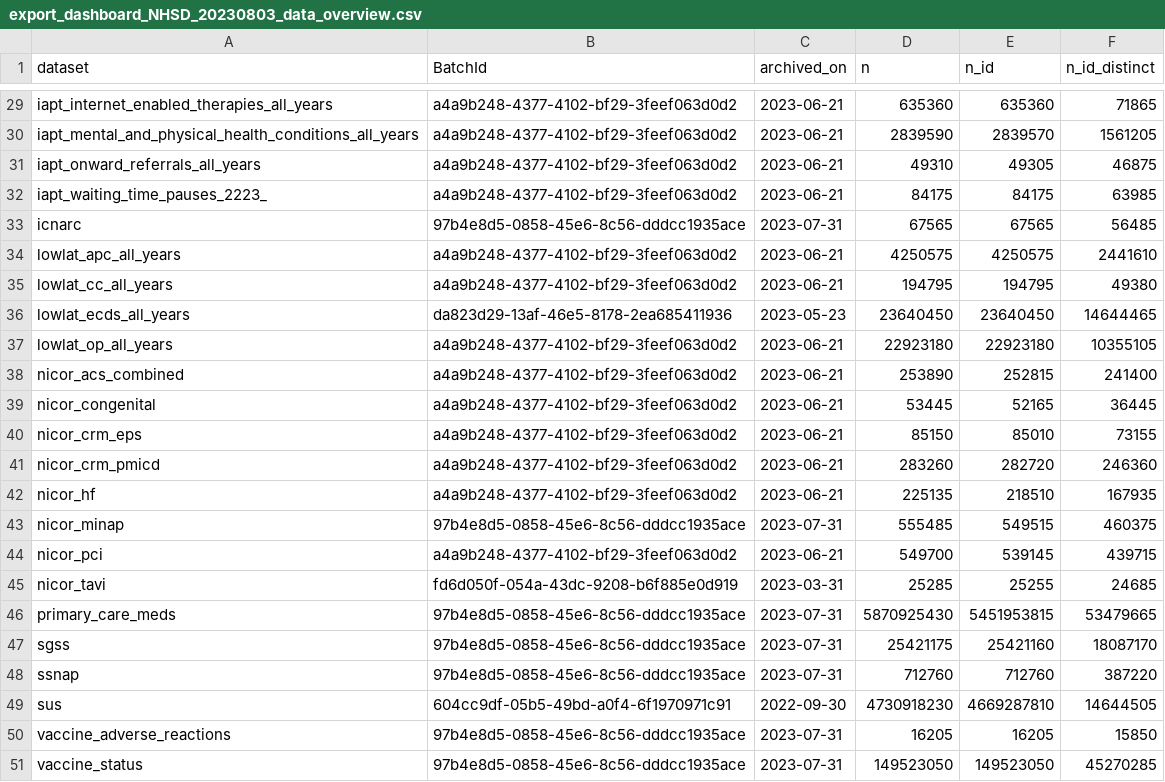
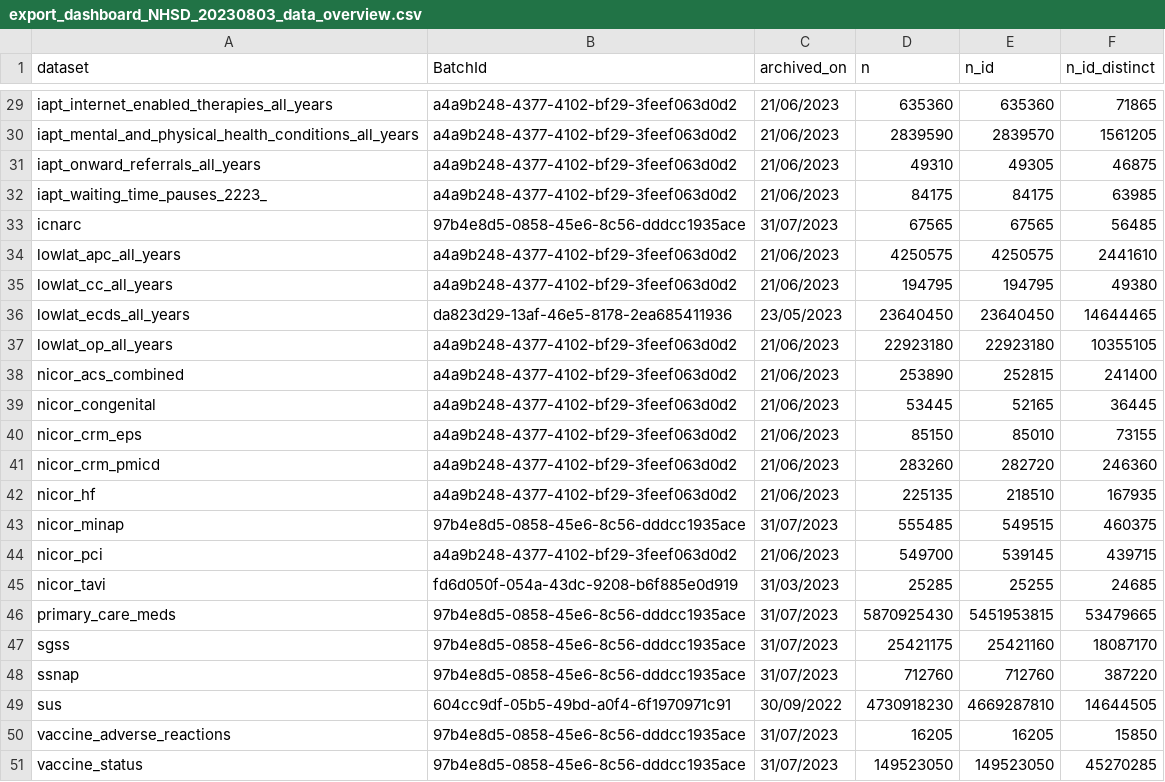
Before and after one commit to BHFDSC/cvd-covid-tre-dashboard, a CSV file: BHF_Dashboards/BHF_DSC_TRE_External_Dashboard/Data/export_dashboard_NHSD_20230803_data_overview.csv, drawn as a sheet; only a part is shown, gaps mark what is left out; the diff covers the shown part only; the diff names each change by its address in the sheet, - before the commit and + after, or states it on an @@ line.

```diff
--- a/BHF_Dashboards/BHF_DSC_TRE_External_Dashboard/Data/export_dashboard_NHSD_20230803_data_overview.csv
+++ b/BHF_Dashboards/BHF_DSC_TRE_External_Dashboard/Data/export_dashboard_NHSD_20230803_data_overview.csv
-C29:C32 (archived_on): 2023-06-21
+C29:C32 (archived_on): 21/06/2023
-C33 (archived_on): 2023-07-31
+C33 (archived_on): 31/07/2023
-C34:C35 (archived_on): 2023-06-21
+C34:C35 (archived_on): 21/06/2023
-C36 (archived_on): 2023-05-23
+C36 (archived_on): 23/05/2023
-C37:C42 (archived_on): 2023-06-21
+C37:C42 (archived_on): 21/06/2023
-C43 (archived_on): 2023-07-31
+C43 (archived_on): 31/07/2023
-C44 (archived_on): 2023-06-21
+C44 (archived_on): 21/06/2023
-C45 (archived_on): 2023-03-31
+C45 (archived_on): 31/03/2023
-C46:C48 (archived_on): 2023-07-31
+C46:C48 (archived_on): 31/07/2023
-C49 (archived_on): 2022-09-30
+C49 (archived_on): 30/09/2022
-C50:C51 (archived_on): 2023-07-31
+C50:C51 (archived_on): 31/07/2023
```
Also changed, not shown: 28 edited cells elsewhere in this file, BHF_Dashboards/BHF_DSC_TRE_External_Dashboard/Data/TRE_dataset_link.csv, BHF_Dashboards/BHF_DSC_TRE_External_Dashboard/Data/export_dashboard_NHSD_20230803_data_completeness.csv, 4 other files.
